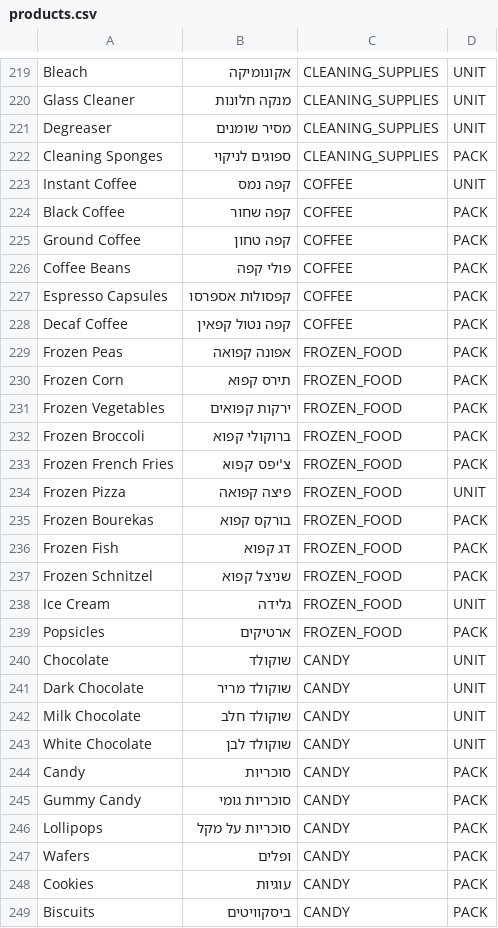
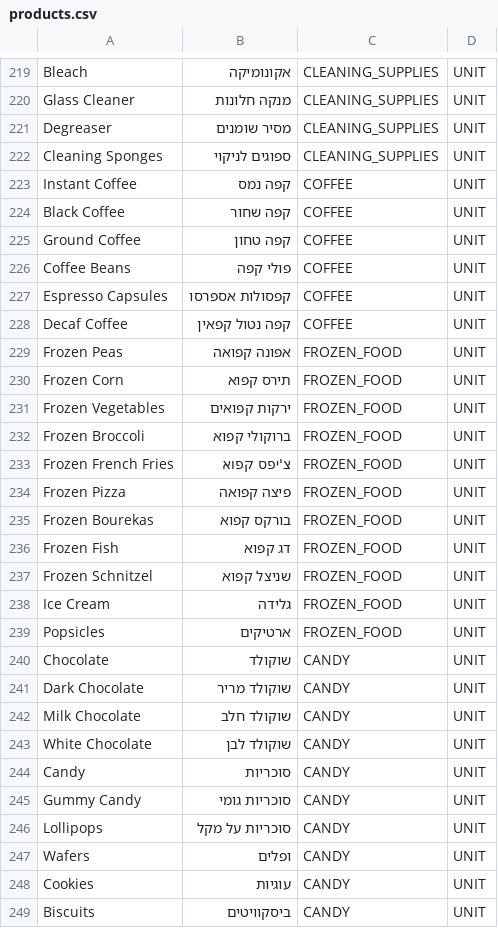
Before and after one commit to yoav-klein/grocery, a CSV file: app/src/main/resources/products.csv, drawn as a sheet; only a part is shown, gaps mark what is left out; the diff covers the shown part only.

```diff
--- a/app/src/main/resources/products.csv
+++ b/app/src/main/resources/products.csv
@@ -221,20 +221,20 @@ Glass Cleaner,מנקה חלונות,CLEANING_SUPPLIES,UNIT
 Degreaser,מסיר שומנים,CLEANING_SUPPLIES,UNIT
-Cleaning Sponges,ספוגים לניקוי,CLEANING_SUPPLIES,PACK
+Cleaning Sponges,ספוגים לניקוי,CLEANING_SUPPLIES,UNIT
 Instant Coffee,קפה נמס,COFFEE,UNIT
-Black Coffee,קפה שחור,COFFEE,PACK
-Ground Coffee,קפה טחון,COFFEE,PACK
-Coffee Beans,פולי קפה,COFFEE,PACK
-Espresso Capsules,קפסולות אספרסו,COFFEE,PACK
-Decaf Coffee,קפה נטול קפאין,COFFEE,PACK
-Frozen Peas,אפונה קפואה,FROZEN_FOOD,PACK
-Frozen Corn,תירס קפוא,FROZEN_FOOD,PACK
-Frozen Vegetables,ירקות קפואים,FROZEN_FOOD,PACK
-Frozen Broccoli,ברוקולי קפוא,FROZEN_FOOD,PACK
-Frozen French Fries,צ'יפס קפוא,FROZEN_FOOD,PACK
+Black Coffee,קפה שחור,COFFEE,UNIT
+Ground Coffee,קפה טחון,COFFEE,UNIT
+Coffee Beans,פולי קפה,COFFEE,UNIT
+Espresso Capsules,קפסולות אספרסו,COFFEE,UNIT
+Decaf Coffee,קפה נטול קפאין,COFFEE,UNIT
+Frozen Peas,אפונה קפואה,FROZEN_FOOD,UNIT
+Frozen Corn,תירס קפוא,FROZEN_FOOD,UNIT
+Frozen Vegetables,ירקות קפואים,FROZEN_FOOD,UNIT
+Frozen Broccoli,ברוקולי קפוא,FROZEN_FOOD,UNIT
+Frozen French Fries,צ'יפס קפוא,FROZEN_FOOD,UNIT
 Frozen Pizza,פיצה קפואה,FROZEN_FOOD,UNIT
-Frozen Bourekas,בורקס קפוא,FROZEN_FOOD,PACK
-Frozen Fish,דג קפוא,FROZEN_FOOD,PACK
-Frozen Schnitzel,שניצל קפוא,FROZEN_FOOD,PACK
+Frozen Bourekas,בורקס קפוא,FROZEN_FOOD,UNIT
+Frozen Fish,דג קפוא,FROZEN_FOOD,UNIT
+Frozen Schnitzel,שניצל קפוא,FROZEN_FOOD,UNIT
 Ice Cream,גלידה,FROZEN_FOOD,UNIT
-Popsicles,ארטיקים,FROZEN_FOOD,PACK
+Popsicles,ארטיקים,FROZEN_FOOD,UNIT
 Chocolate,שוקולד,CANDY,UNIT
@@ -243,7 +243,7 @@ Milk Chocolate,שוקולד חלב,CANDY,UNIT
 White Chocolate,שוקולד לבן,CANDY,UNIT
-Candy,סוכריות,CANDY,PACK
-Gummy Candy,סוכריות גומי,CANDY,PACK
-Lollipops,סוכריות על מקל,CANDY,PACK
-Wafers,ופלים,CANDY,PACK
-Cookies,עוגיות,CANDY,PACK
-Biscuits,ביסקוויטים,CANDY,PACK
+Candy,סוכריות,CANDY,UNIT
+Gummy Candy,סוכריות גומי,CANDY,UNIT
+Lollipops,סוכריות על מקל,CANDY,UNIT
+Wafers,ופלים,CANDY,UNIT
+Cookies,עוגיות,CANDY,UNIT
+Biscuits,ביסקוויטים,CANDY,UNIT
```
Also changed, not shown: 78 edited cells elsewhere in this file, 1 other file.
